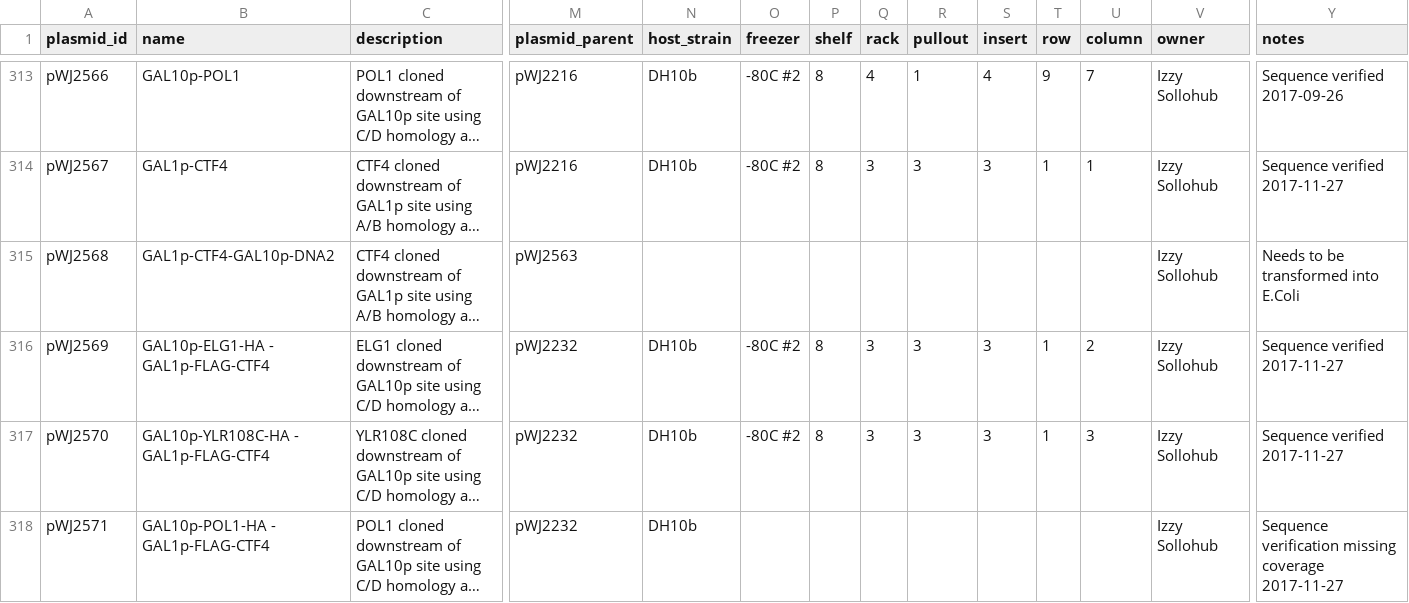
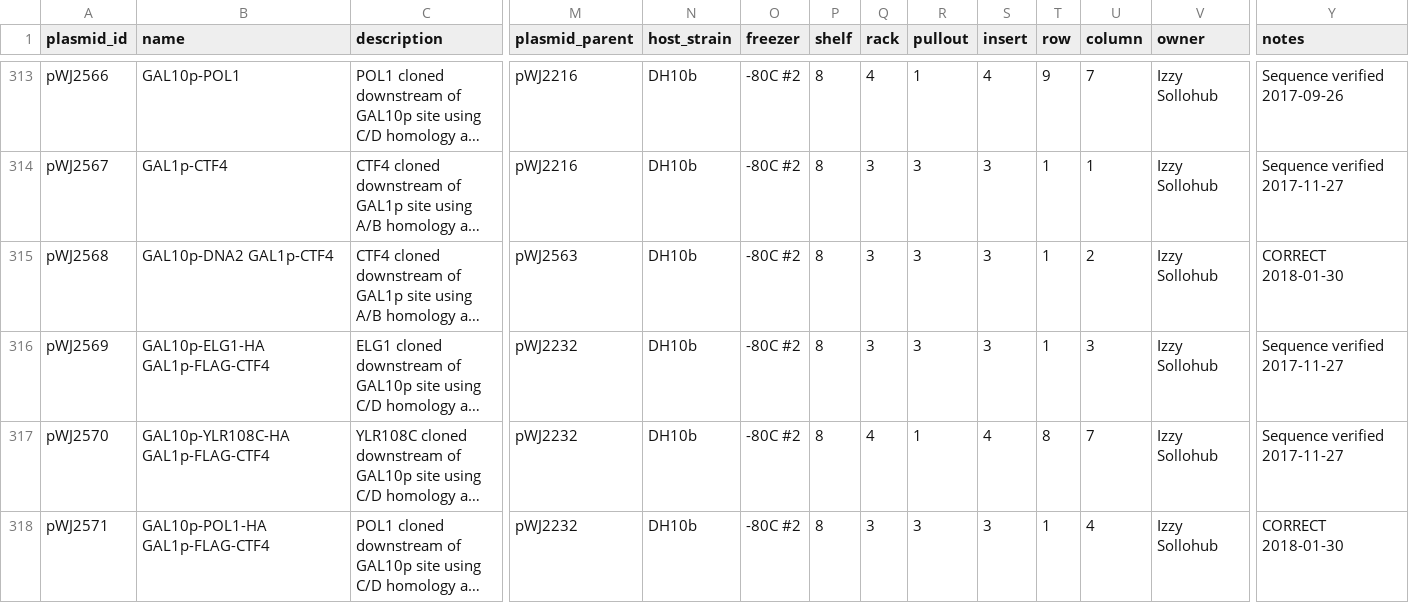
Before and after one commit to gaelfortin/rothfreezer, a CSV file: inst/db/plasmids/pWJ.csv, drawn as a sheet; only a part is shown, gaps mark what is left out; long unchanged cells end in …; the diff covers the shown part only; the diff names each change by its address in the sheet, - before the commit and + after, or states it on an @@ line.

```diff
--- a/inst/db/plasmids/pWJ.csv
+++ b/inst/db/plasmids/pWJ.csv
-B315 (name): GAL1p-CTF4-GAL10p-DNA2
+B315 (name): GAL10p-DNA2 GAL1p-CTF4
-N315 (host_strain): (empty)
+N315 (host_strain): DH10b
-O315 (freezer): (empty)
+O315 (freezer): -80C #2
-P315 (shelf): (empty)
+P315 (shelf): 8
-Q315 (rack): (empty)
+Q315 (rack): 3
-R315 (pullout): (empty)
+R315 (pullout): 3
-S315 (insert): (empty)
+S315 (insert): 3
-T315 (row): (empty)
+T315 (row): 1
-U315 (column): (empty)
+U315 (column): 2
-Y315 (notes): Needs to be transformed into E.Coli
+Y315 (notes): CORRECT 2018-01-30
-B316 (name): GAL10p-ELG1-HA - GAL1p-FLAG-CTF4
+B316 (name): GAL10p-ELG1-HA GAL1p-FLAG-CTF4
-U316 (column): 2
+U316 (column): 3
-B317 (name): GAL10p-YLR108C-HA - GAL1p-FLAG-CTF4
+B317 (name): GAL10p-YLR108C-HA GAL1p-FLAG-CTF4
-Q317 (rack): 3
+Q317 (rack): 4
-R317 (pullout): 3
+R317 (pullout): 1
-S317 (insert): 3
+S317 (insert): 4
-T317 (row): 1
+T317 (row): 8
-U317 (column): 3
+U317 (column): 7
-B318 (name): GAL10p-POL1-HA - GAL1p-FLAG-CTF4
+B318 (name): GAL10p-POL1-HA GAL1p-FLAG-CTF4
-O318 (freezer): (empty)
+O318 (freezer): -80C #2
-P318 (shelf): (empty)
+P318 (shelf): 8
-Q318 (rack): (empty)
+Q318 (rack): 3
-R318 (pullout): (empty)
+R318 (pullout): 3
-S318 (insert): (empty)
+S318 (insert): 3
-T318 (row): (empty)
+T318 (row): 1
-U318 (column): (empty)
+U318 (column): 4
-Y318 (notes): Sequence verification missing coverage 2017-11-27
+Y318 (notes): CORRECT 2018-01-30
```
Also changed, not shown: 6 added rows and 69 edited cells elsewhere in this file, inst/db/primers/primers.csv, inst/db/strains/J.csv, 3 other files.
